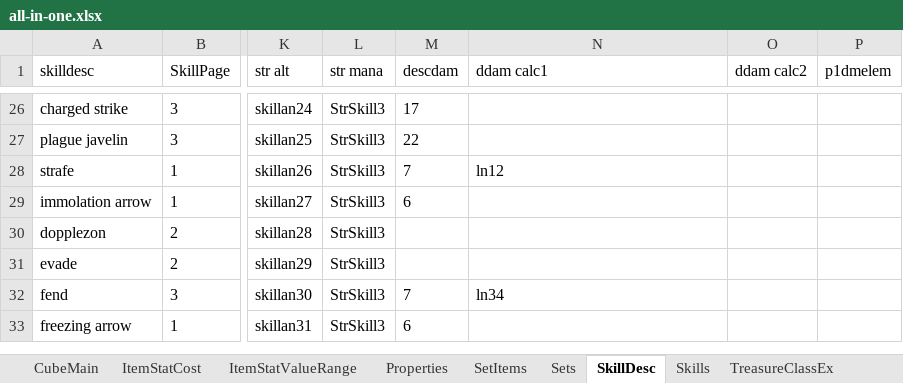
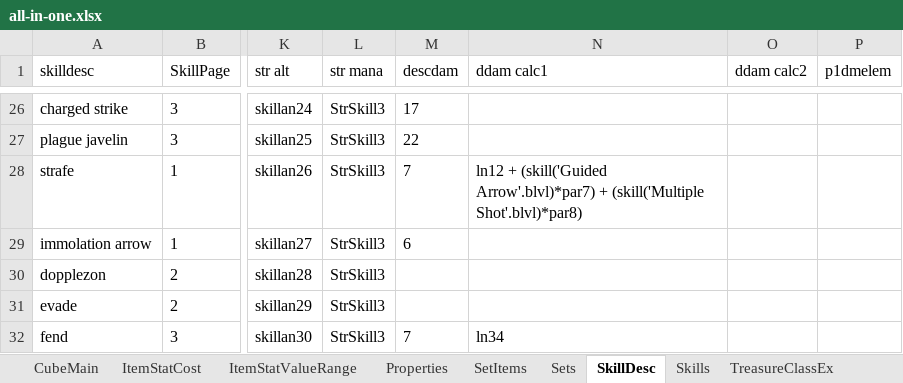
Before and after one commit to betenner/d2x-spbmod-113d, an Excel workbook: Global/Excel/all-in-one.xlsx, sheet SkillDesc, drawn as a sheet; only a part is shown, gaps mark what is left out; the shorter side is filled out with more unchanged rows; values as stored, in another font and other column widths than the file's, no borders; the diff names each change by its address in the sheet, - before the commit and + after, or states it on an @@ line.

Commit message:
Fixed skill description of Strafe

```diff
--- a/Global/Excel/all-in-one.xlsx (sheet SkillDesc)
+++ b/Global/Excel/all-in-one.xlsx (sheet SkillDesc)
-N28 (ddam calc1): ln12
+N28 (ddam calc1): ln12 + (skill('Guided Arrow'.blvl)*par7) + (skill('Multiple Shot'.blvl)*par8)
```
Also changed, not shown: 1 other file.
